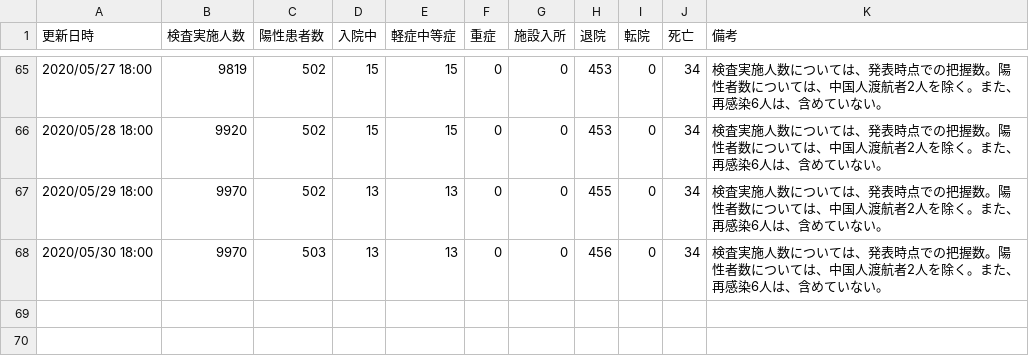
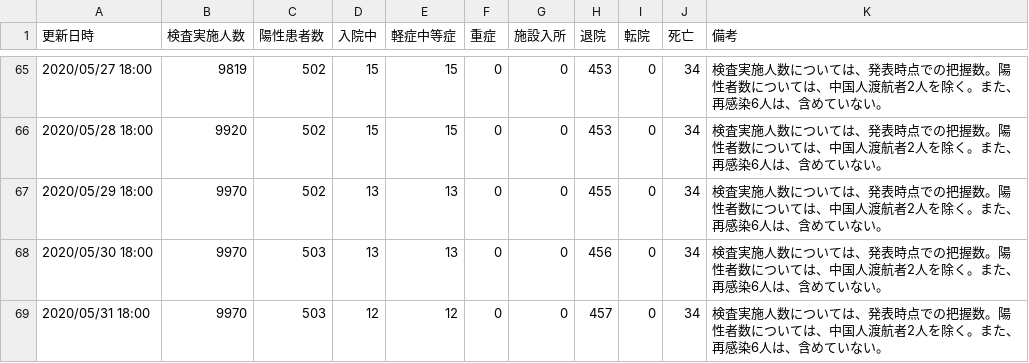
Before and after one commit to yoshitaka7/covid19, a CSV file: main_summary_history.csv, drawn as a sheet; only a part is shown, gaps mark what is left out; the diff names each change by its address in the sheet, - before the commit and + after, or states it on an @@ line.

Commit message:
update data

```diff
--- a/main_summary_history.csv
+++ b/main_summary_history.csv
+row 69: 2020/05/31 18:00 | 9970 | 503 | 12 | 12 | 0 | 0 | 457 | 0 | 34 | 検査実施人数については、発表時点での把握数。陽性者数については、中国人渡航者2人を除く。また、再感染6人は、含めていない。
```
Also changed, not shown: 2 other files.
